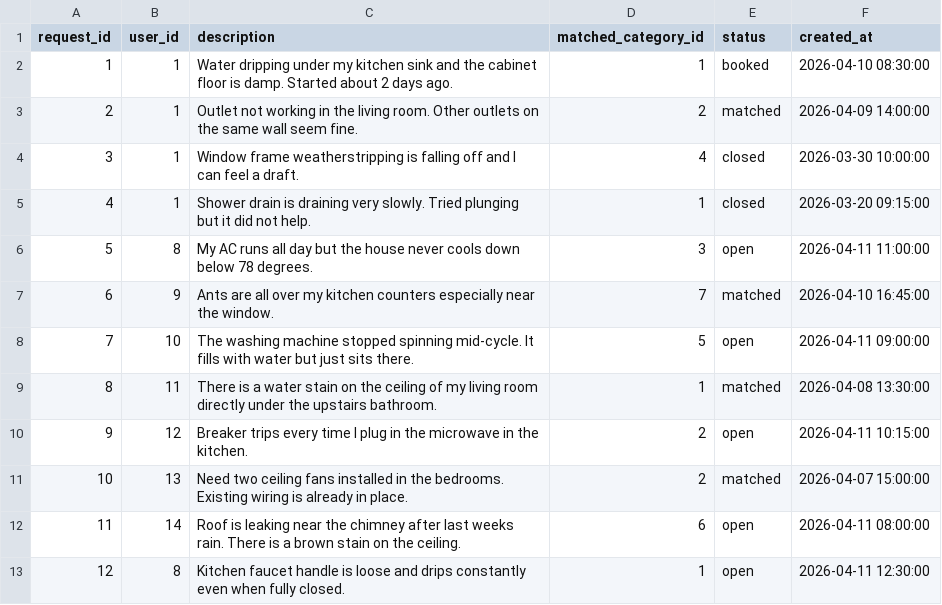
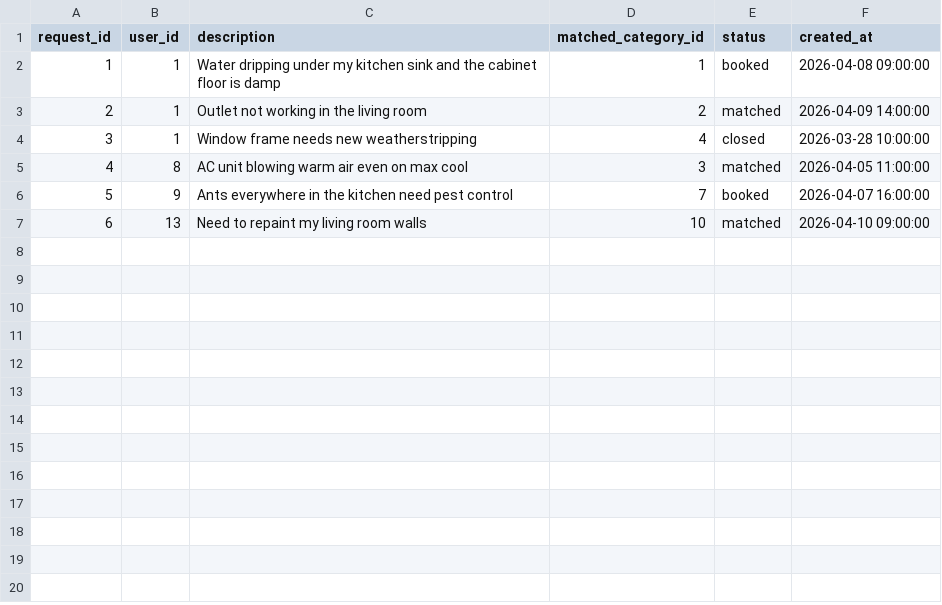
Before and after one commit to rovinraj/TaskMatch, a CSV file: data/job_requests.csv, drawn as a sheet; removed rows and columns are numbered as before the commit, all else as after; the diff names each change by its address in the sheet, - before the commit and + after, or states it on an @@ line.

```diff
--- a/data/job_requests.csv
+++ b/data/job_requests.csv
-C2 (description): …floor is damp. Started about 2 days ago.
+C2 (description): …floor is damp
-F2 (created_at): 2026-04-10 08:30:00
+F2 (created_at): 2026-04-08 09:00:00
-C3 (description): …the living room. Other outlets on the same wall seem fine.
+C3 (description): …the living room
-C4 (description): Window frame weatherstripping is falling off and I can feel a draft.
+C4 (description): Window frame needs new weatherstripping
-F4 (created_at): 2026-03-30 10:00:00
+F4 (created_at): 2026-03-28 10:00:00
-row 5: 4 | 1 | Shower drain is draining very slowly. Tried plunging but it did not help. | 1 | closed | 2026-03-20 09:15:00
@@ column A (request_id) renumbered between rows 5 and 7 @@
-C5 (description): My AC runs all day but the house never cools down below 78 degrees.
+C5 (description): AC unit blowing warm air even on max cool
-E5 (status): open
+E5 (status): matched
-F5 (created_at): 2026-04-11 11:00:00
+F5 (created_at): 2026-04-05 11:00:00
-C6 (description): Ants are all over my kitchen counters especially near the window.
+C6 (description): Ants everywhere in the kitchen need pest control
-E6 (status): matched
+E6 (status): booked
-F6 (created_at): 2026-04-10 16:45:00
+F6 (created_at): 2026-04-07 16:00:00
-row 8: 7 | 10 | The washing machine stopped spinning mid-cycle. It fills with water but just sits there. | 5 | open | 2026-04-11 09:00:00
-row 9: 8 | 11 | There is a water stain on the ceiling of my living room directly under the upstairs bathroom. | 1 | matched | 2026-04-08 13:30:00
-row 10: 9 | 12 | Breaker trips every time I plug in the microwave in the kitchen. | 2 | open | 2026-04-11 10:15:00
-C7 (description): Need two ceiling fans installed in the bedrooms. Existing wiring is already in place.
+C7 (description): Need to repaint my living room walls
-D7 (matched_category_id): 2
+D7 (matched_category_id): 10
-F7 (created_at): 2026-04-07 15:00:00
+F7 (created_at): 2026-04-10 09:00:00
-row 12: 11 | 14 | Roof is leaking near the chimney after last weeks rain. There is a brown stain on the ceiling. | 6 | open | 2026-04-11 08:00:00
-row 13: 12 | 8 | Kitchen faucet handle is loose and drips constantly even when fully closed. | 1 | open | 2026-04-11 12:30:00
```
Also changed, not shown: data/bookings.csv, data/messages.csv, 30 other files.
